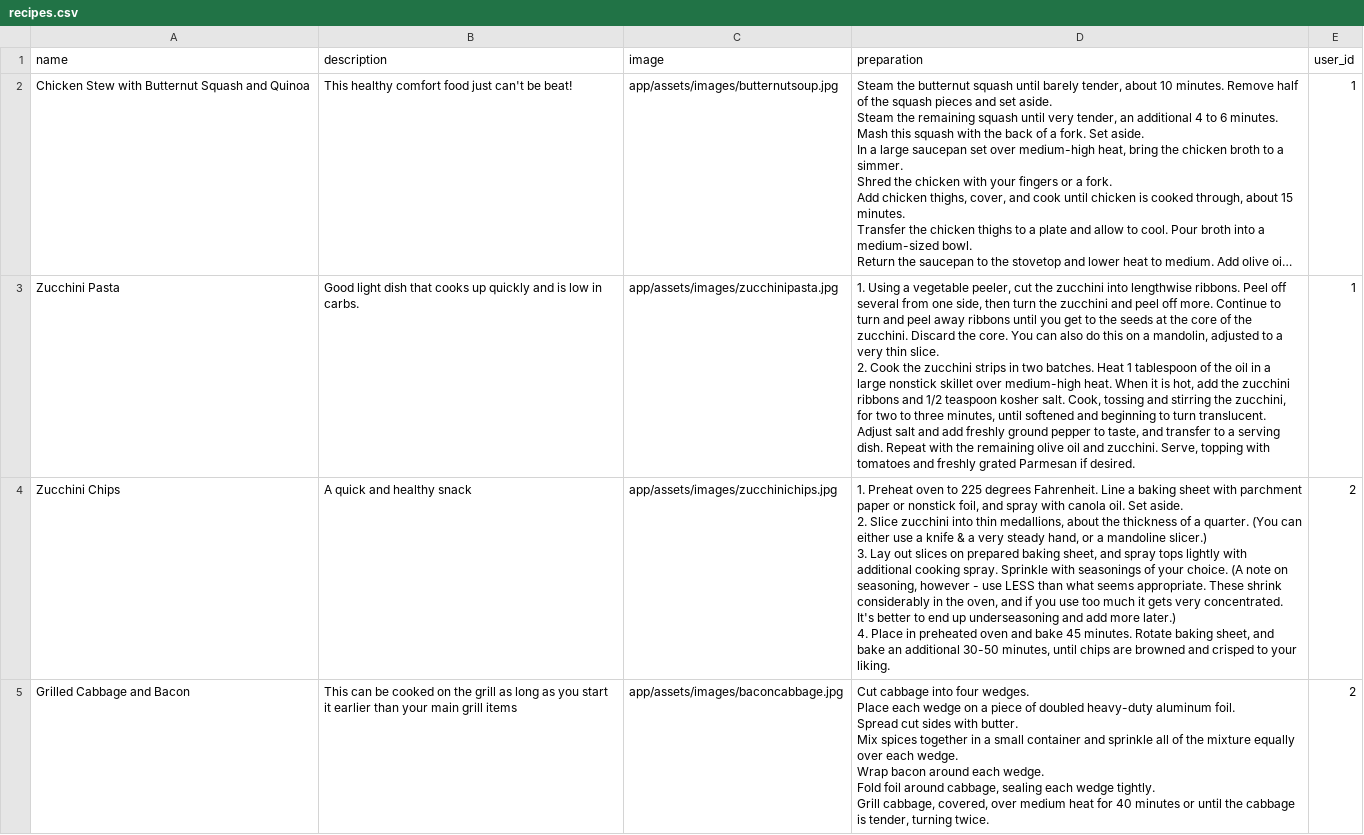
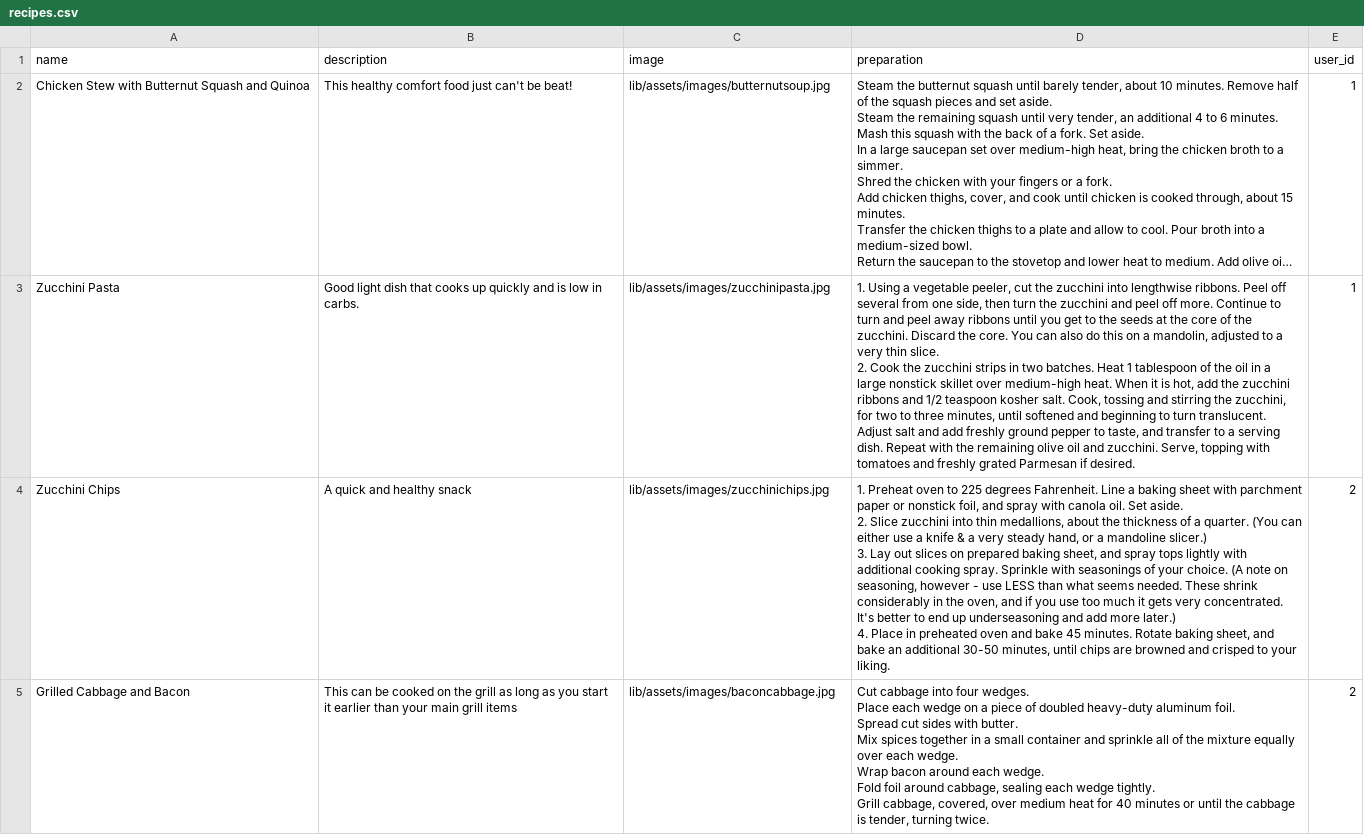
Before and after one commit to Ada-Developers-Academy/C3Projects--AdaCooks, a CSV file: db/recipes.csv, drawn as a sheet; only a part is shown; long unchanged cells end in …; the diff covers the shown part only; the diff names each change by its address in the sheet, - before the commit and + after, or states it on an @@ line.

Commit message:
fixed seed csvs for new image location

```diff
--- a/db/recipes.csv
+++ b/db/recipes.csv
-C2 (image): app/assets/images/butternutsoup.jpg
+C2 (image): lib/assets/images/butternutsoup.jpg
-C3 (image): app/assets/images/zucchinipasta.jpg
+C3 (image): lib/assets/images/zucchinipasta.jpg
-C4 (image): app/assets/images/zucchinichips.jpg
+C4 (image): lib/assets/images/zucchinichips.jpg
-D4 (preparation): …what seems appropriate. These shrink…
+D4 (preparation): …what seems needed. These shrink…
-C5 (image): app/assets/images/baconcabbage.jpg
+C5 (image): lib/assets/images/baconcabbage.jpg
```
Also changed, not shown: 4 edited cells elsewhere in this file, db/ingredients.csv.
